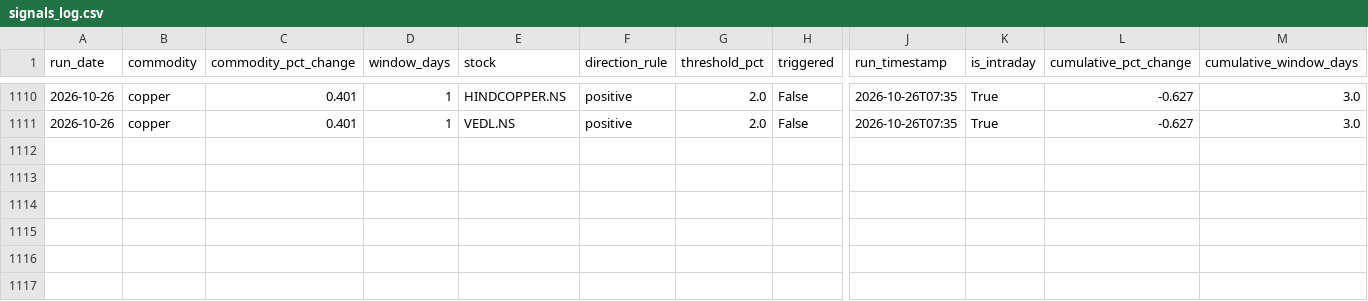
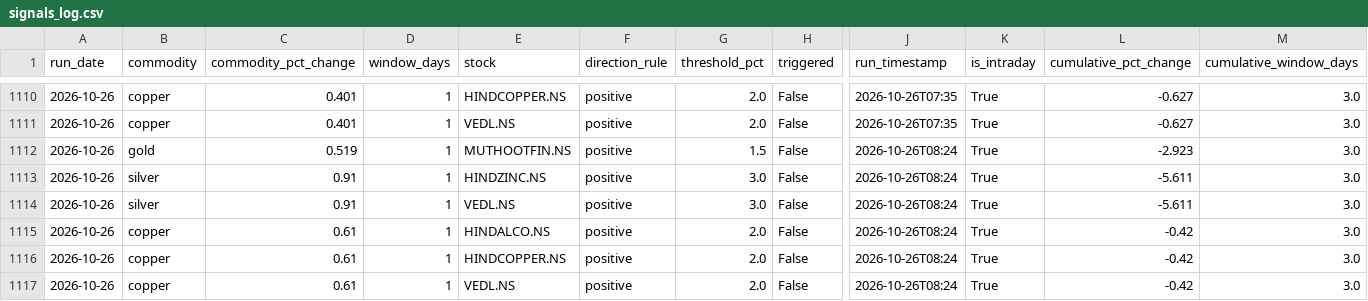
Before and after one commit to night-blossoms/stks-watcher, a CSV file: signals_log.csv, drawn as a sheet; only a part is shown, gaps mark what is left out; rows hold the shown columns only; the diff names each change by its address in the sheet, - before the commit and + after, or states it on an @@ line.

```diff
--- a/signals_log.csv
+++ b/signals_log.csv
+row 1112: 2026-10-26 | gold | 0.519 | 1 | MUTHOOTFIN.NS | positive | 1.5 | False | 2026-10-26T08:24 | True | -2.923 | 3.0
+row 1113: 2026-10-26 | silver | 0.91 | 1 | HINDZINC.NS | positive | 3.0 | False | 2026-10-26T08:24 | True | -5.611 | 3.0
+row 1114: 2026-10-26 | silver | 0.91 | 1 | VEDL.NS | positive | 3.0 | False | 2026-10-26T08:24 | True | -5.611 | 3.0
+row 1115: 2026-10-26 | copper | 0.61 | 1 | HINDALCO.NS | positive | 2.0 | False | 2026-10-26T08:24 | True | -0.42 | 3.0
+row 1116: 2026-10-26 | copper | 0.61 | 1 | HINDCOPPER.NS | positive | 2.0 | False | 2026-10-26T08:24 | True | -0.42 | 3.0
+row 1117: 2026-10-26 | copper | 0.61 | 1 | VEDL.NS | positive | 2.0 | False | 2026-10-26T08:24 | True | -0.42 | 3.0
```
Also changed, not shown: 1 other file.
